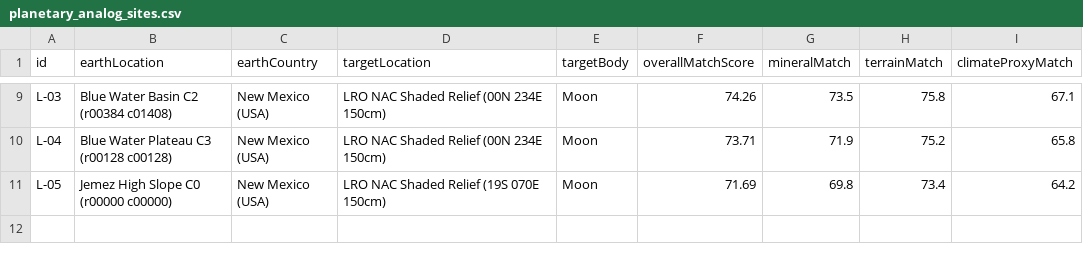
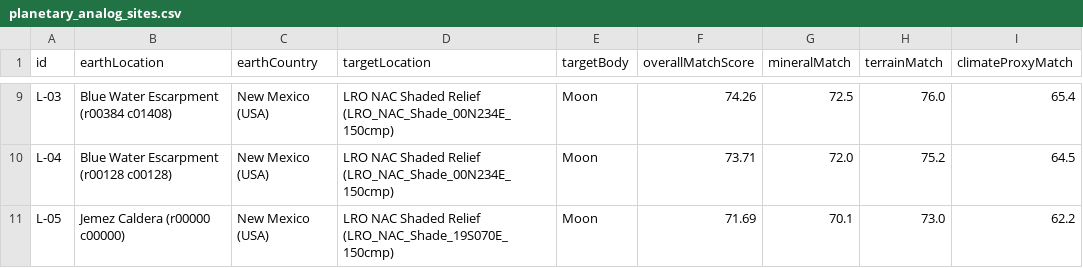
Before and after one commit to Chapinguin/chatgepecitos, a CSV file: frontend/public/data/planetary_analog_sites.csv, drawn as a sheet; only a part is shown, gaps mark what is left out; the diff covers the shown part only; the diff names each change by its address in the sheet, - before the commit and + after, or states it on an @@ line.

```diff
--- a/frontend/public/data/planetary_analog_sites.csv
+++ b/frontend/public/data/planetary_analog_sites.csv
-B9 (earthLocation): Blue Water Basin C2 (r00384 c01408)
+B9 (earthLocation): Blue Water Escarpment (r00384 c01408)
-D9:D10 (targetLocation): LRO NAC Shaded Relief (00N 234E 150cm)
+D9:D10 (targetLocation): LRO NAC Shaded Relief (LRO_NAC_Shade_00N234E_150cmp)
-G9 (mineralMatch): 73.5
+G9 (mineralMatch): 72.5
-H9 (terrainMatch): 75.8
+H9 (terrainMatch): 76.0
-I9 (climateProxyMatch): 67.1
+I9 (climateProxyMatch): 65.4
-B10 (earthLocation): Blue Water Plateau C3 (r00128 c00128)
+B10 (earthLocation): Blue Water Escarpment (r00128 c00128)
-G10 (mineralMatch): 71.9
+G10 (mineralMatch): 72.0
-I10 (climateProxyMatch): 65.8
+I10 (climateProxyMatch): 64.5
-B11 (earthLocation): Jemez High Slope C0 (r00000 c00000)
+B11 (earthLocation): Jemez Caldera (r00000 c00000)
-D11 (targetLocation): LRO NAC Shaded Relief (19S 070E 150cm)
+D11 (targetLocation): LRO NAC Shaded Relief (LRO_NAC_Shade_19S070E_150cmp)
-G11 (mineralMatch): 69.8
+G11 (mineralMatch): 70.1
-H11 (terrainMatch): 73.4
+H11 (terrainMatch): 73.0
-I11 (climateProxyMatch): 64.2
+I11 (climateProxyMatch): 62.2
```
Also changed, not shown: 33 edited cells elsewhere in this file, 3 other files.
